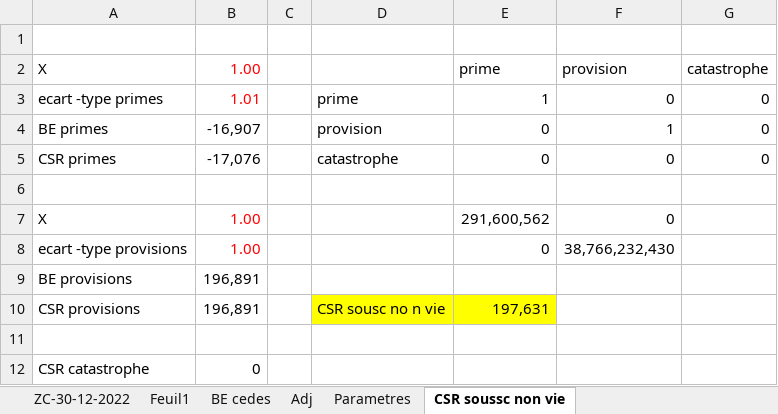
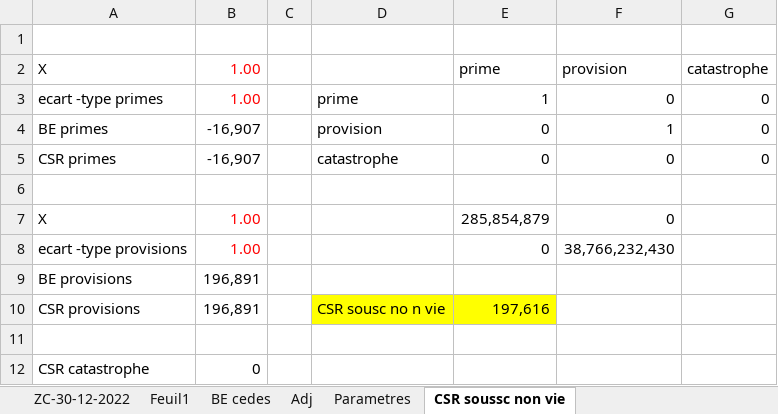
Before and after one commit to AODiakite/Risk-based-solvency, an Excel workbook: Application Bs4/Data/Calcule part cessionaire avec CSR SNV.xlsx, sheet CSR soussc non vie, drawn as a sheet; values as stored, in another font and other column widths than the file's, no borders; the diff names each change by its address in the sheet, - before the commit and + after, or states it on an @@ line.

```diff
--- a/Application Bs4/Data/Calcule part cessionaire avec CSR SNV.xlsx (sheet CSR soussc non vie)
+++ b/Application Bs4/Data/Calcule part cessionaire avec CSR SNV.xlsx (sheet CSR soussc non vie)
-B3 (1.00): 1.01
+B3 (1.00): 1.00
-B5 (1.00): -17,076
+B5 (1.00): -16,907
-E7 (prime): 291,600,562
+E7 (prime): 285,854,879
-E10 (prime): 197,631
+E10 (prime): 197,616
```
Also changed, not shown: 6 other files.
